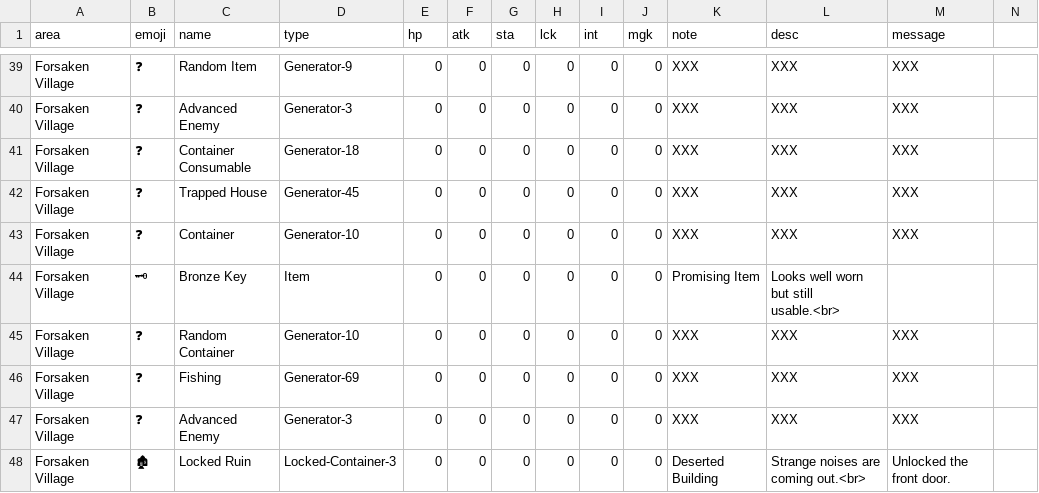
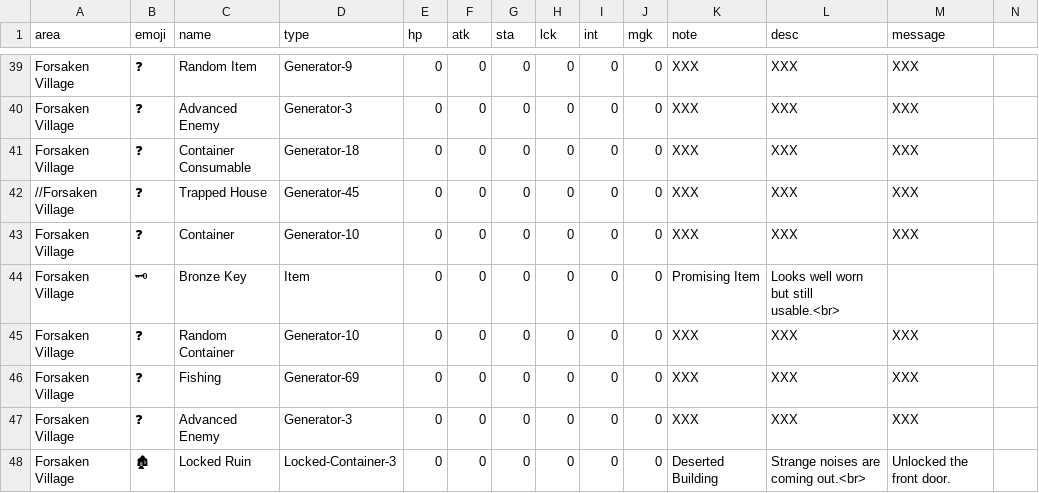
Before and after one commit to IGPenguin/webcrawler, a CSV file: data/story.csv, drawn as a sheet; only a part is shown, gaps mark what is left out.

```diff
--- a/data/story.csv
+++ b/data/story.csv
@@ -41,3 +41,3 @@ Forsaken Village;❓;Advanced Enemy;Generator-3;0;0;0;0;0;0;XXX;XXX;XXX
 Forsaken Village;❓;Container Consumable;Generator-18;0;0;0;0;0;0;XXX;XXX;XXX
-Forsaken Village;❓;Trapped House;Generator-45;0;0;0;0;0;0;XXX;XXX;XXX
+//Forsaken Village;❓;Trapped House;Generator-45;0;0;0;0;0;0;XXX;XXX;XXX
 Forsaken Village;❓;Container;Generator-10;0;0;0;0;0;0;XXX;XXX;XXX
```
Also changed, not shown: data/encounters.csv, 1 other file.
